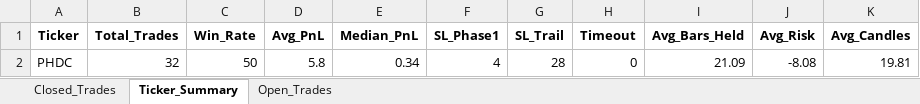
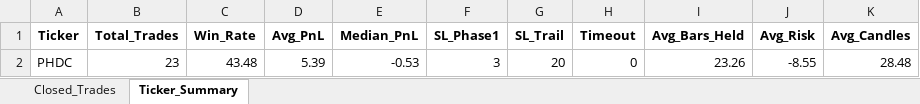
Before and after one commit to vancedmazen-art/stock_dashboard, an Excel workbook: Pattern_Scanner_Results.xlsx, sheet Ticker_Summary, drawn as a sheet; values as stored, in another font and other column widths than the file's, no borders; removed rows and columns are numbered as before the commit, all else as after; the diff names each change by its address in the sheet, - before the commit and + after, or states it on an @@ line.

```diff
--- a/Pattern_Scanner_Results.xlsx (sheet Ticker_Summary)
+++ b/Pattern_Scanner_Results.xlsx (sheet Ticker_Summary)
-sheet tab: Open_Trades
-row 2: PHDC | 32 | 50 | 5.8 | 0.34 | 4 | 28 | 0 | 21.09 | -8.08 | 19.81
+row 2: PHDC | 23 | 43.48 | 5.39 | -0.53 | 3 | 20 | 0 | 23.26 | -8.55 | 28.48
```
Also changed, not shown: sheet Closed_Trades.
